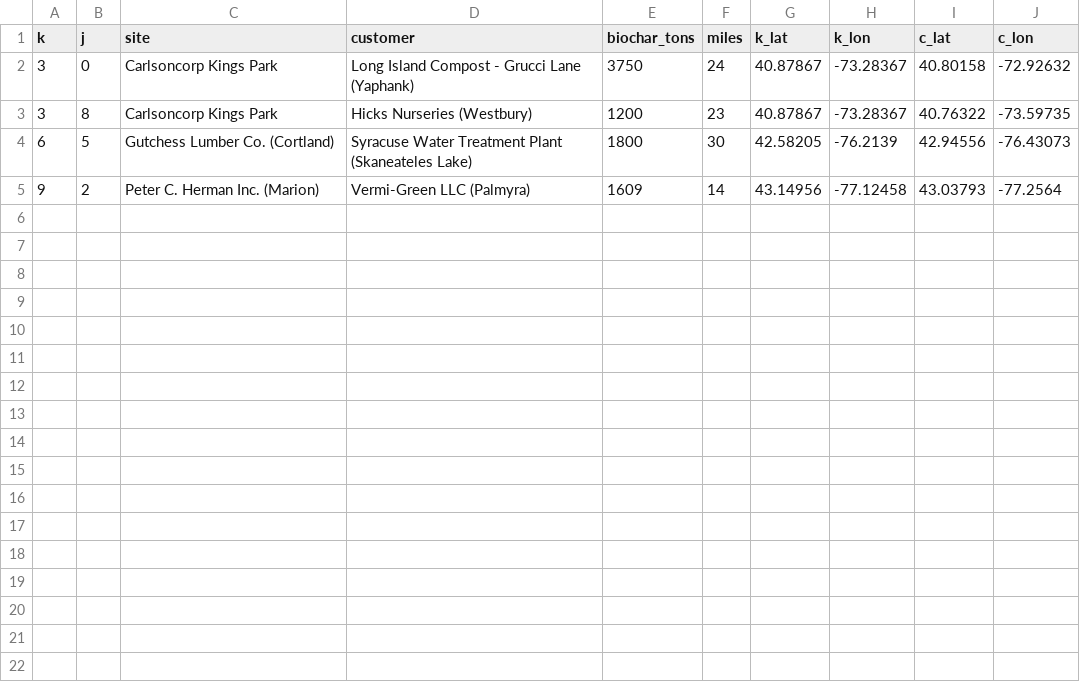
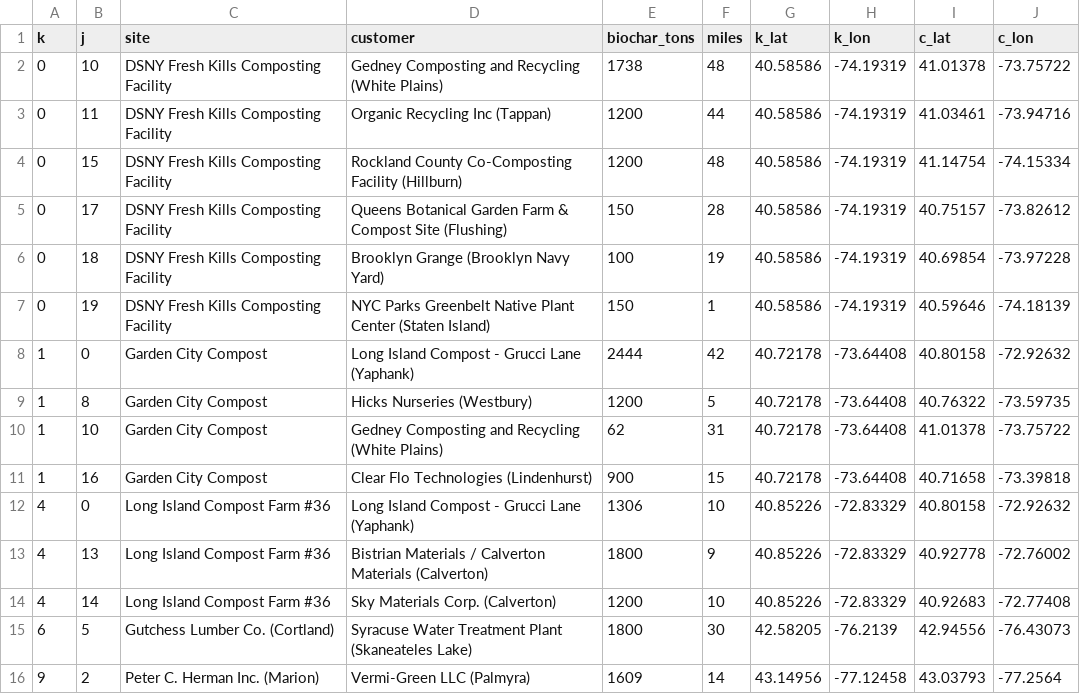
Before and after one commit to AnnieLiu9/biochar-site-finder, a CSV file: output/biochar_flows.csv, drawn as a sheet.

```diff
--- a/output/biochar_flows.csv
+++ b/output/biochar_flows.csv
@@ -1,4 +1,15 @@
 k,j,site,customer,biochar_tons,miles,k_lat,k_lon,c_lat,c_lon
-3,0,Carlsoncorp Kings Park,Long Island Compost - Grucci Lane (Yaphank),3750,24,40.87867,-73.28367,40.80158,-72.92632
-3,8,Carlsoncorp Kings Park,Hicks Nurseries (Westbury),1200,23,40.87867,-73.28367,40.76322,-73.59735
+0,10,DSNY Fresh Kills Composting Facility,Gedney Composting and Recycling (White Plains),1738,48,40.58586,-74.19319,41.01378,-73.75722
+0,11,DSNY Fresh Kills Composting Facility,Organic Recycling Inc (Tappan),1200,44,40.58586,-74.19319,41.03461,-73.94716
+0,15,DSNY Fresh Kills Composting Facility,Rockland County Co-Composting Facility (Hillburn),1200,48,40.58586,-74.19319,41.14754,-74.15334
+0,17,DSNY Fresh Kills Composting Facility,Queens Botanical Garden Farm & Compost Site (Flushing),150,28,40.58586,-74.19319,40.75157,-73.82612
+0,18,DSNY Fresh Kills Composting Facility,Brooklyn Grange (Brooklyn Navy Yard),100,19,40.58586,-74.19319,40.69854,-73.97228
+0,19,DSNY Fresh Kills Composting Facility,NYC Parks Greenbelt Native Plant Center (Staten Island),150,1,40.58586,-74.19319,40.59646,-74.18139
+1,0,Garden City Compost,Long Island Compost - Grucci Lane (Yaphank),2444,42,40.72178,-73.64408,40.80158,-72.92632
+1,8,Garden City Compost,Hicks Nurseries (Westbury),1200,5,40.72178,-73.64408,40.76322,-73.59735
+1,10,Garden City Compost,Gedney Composting and Recycling (White Plains),62,31,40.72178,-73.64408,41.01378,-73.75722
+1,16,Garden City Compost,Clear Flo Technologies (Lindenhurst),900,15,40.72178,-73.64408,40.71658,-73.39818
+4,0,Long Island Compost Farm #36,Long Island Compost - Grucci Lane (Yaphank),1306,10,40.85226,-72.83329,40.80158,-72.92632
+4,13,Long Island Compost Farm #36,Bistrian Materials / Calverton Materials (Calverton),1800,9,40.85226,-72.83329,40.92778,-72.76002
+4,14,Long Island Compost Farm #36,Sky Materials Corp. (Calverton),1200,10,40.85226,-72.83329,40.92683,-72.77408
 6,5,Gutchess Lumber Co. (Cortland),Syracuse Water Treatment Plant (Skaneateles Lake),1800,30,42.58205,-76.2139,42.94556,-76.43073
```
Also changed, not shown: data/customers.csv, output/selected_sites.csv, 11 other files.
